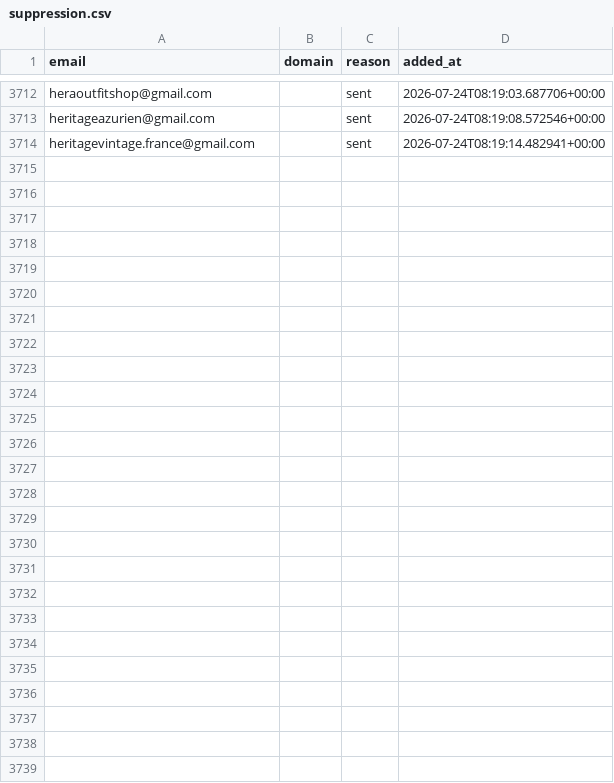
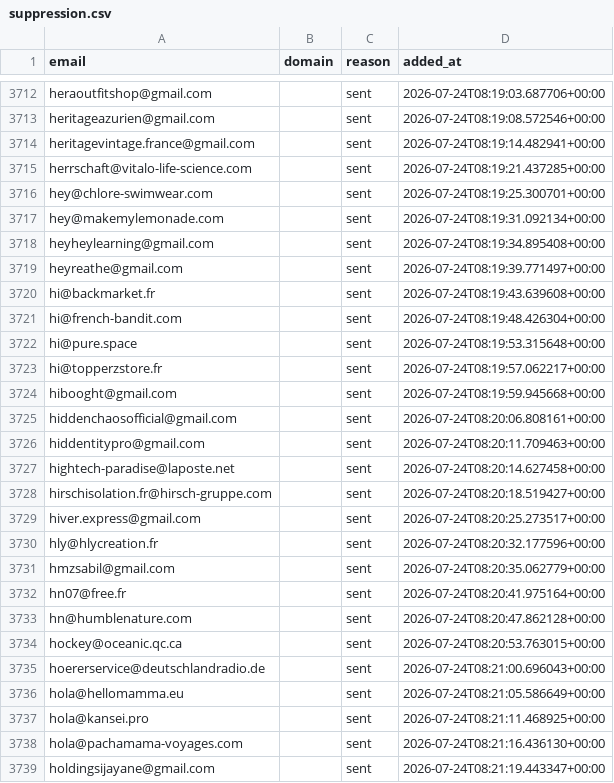
Before and after one commit to romtaug2/SupportAI-Emailing, a CSV file: emailing/data/suppression.csv, drawn as a sheet; only a part is shown, gaps mark what is left out.

Commit message:
chore: persist suppression (envois SupportAI)

```diff
--- a/emailing/data/suppression.csv
+++ b/emailing/data/suppression.csv
@@ -3714 +3714,26 @@ heritageazurien@gmail.com,,sent,2026-07-24T08:19:08.572546+00:00
 heritagevintage.france@gmail.com,,sent,2026-07-24T08:19:14.482941+00:00
+herrschaft@vitalo-life-science.com,,sent,2026-07-24T08:19:21.437285+00:00
+hey@chlore-swimwear.com,,sent,2026-07-24T08:19:25.300701+00:00
+hey@makemylemonade.com,,sent,2026-07-24T08:19:31.092134+00:00
+heyheylearning@gmail.com,,sent,2026-07-24T08:19:34.895408+00:00
+heyreathe@gmail.com,,sent,2026-07-24T08:19:39.771497+00:00
+hi@backmarket.fr,,sent,2026-07-24T08:19:43.639608+00:00
+hi@french-bandit.com,,sent,2026-07-24T08:19:48.426304+00:00
+hi@pure.space,,sent,2026-07-24T08:19:53.315648+00:00
+hi@topperzstore.fr,,sent,2026-07-24T08:19:57.062217+00:00
+hibooght@gmail.com,,sent,2026-07-24T08:19:59.945668+00:00
+hiddenchaosofficial@gmail.com,,sent,2026-07-24T08:20:06.808161+00:00
+hiddentitypro@gmail.com,,sent,2026-07-24T08:20:11.709463+00:00
+hightech-paradise@laposte.net,,sent,2026-07-24T08:20:14.627458+00:00
+hirschisolation.fr@hirsch-gruppe.com,,sent,2026-07-24T08:20:18.519427+00:00
+hiver.express@gmail.com,,sent,2026-07-24T08:20:25.273517+00:00
+hly@hlycreation.fr,,sent,2026-07-24T08:20:32.177596+00:00
+hmzsabil@gmail.com,,sent,2026-07-24T08:20:35.062779+00:00
+hn07@free.fr,,sent,2026-07-24T08:20:41.975164+00:00
+hn@humblenature.com,,sent,2026-07-24T08:20:47.862128+00:00
+hockey@oceanic.qc.ca,,sent,2026-07-24T08:20:53.763015+00:00
+hoererservice@deutschlandradio.de,,sent,2026-07-24T08:21:00.696043+00:00
+hola@hellomamma.eu,,sent,2026-07-24T08:21:05.586649+00:00
+hola@kansei.pro,,sent,2026-07-24T08:21:11.468925+00:00
+hola@pachamama-voyages.com,,sent,2026-07-24T08:21:16.436130+00:00
+holdingsijayane@gmail.com,,sent,2026-07-24T08:21:19.443347+00:00
```
